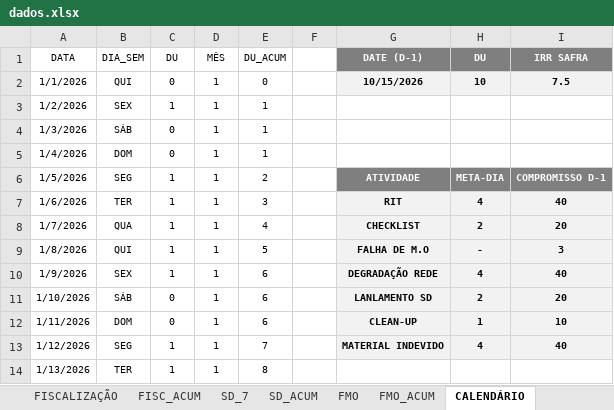
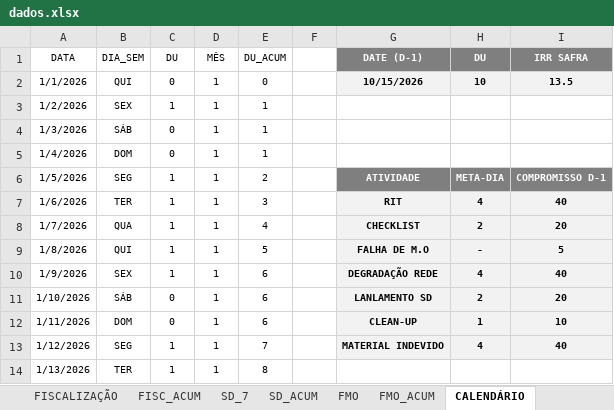
Before and after one commit to SestremPalopoli/produtividade-gestores, an Excel workbook: dados.xlsx, sheet CALENDÁRIO, drawn as a sheet; only a part is shown; values as stored, in another font and other column widths than the file's, no borders; table styles not drawn; the diff names each change by its address in the sheet, - before the commit and + after, or states it on an @@ line.

Commit message:
Add files via upload

```diff
--- a/dados.xlsx (sheet CALENDÁRIO)
+++ b/dados.xlsx (sheet CALENDÁRIO)
-I2 (IRR SAFRA): 7.5
+I2 (IRR SAFRA): 13.5
-I9 (IRR SAFRA): 3
+I9 (IRR SAFRA): 5
```
